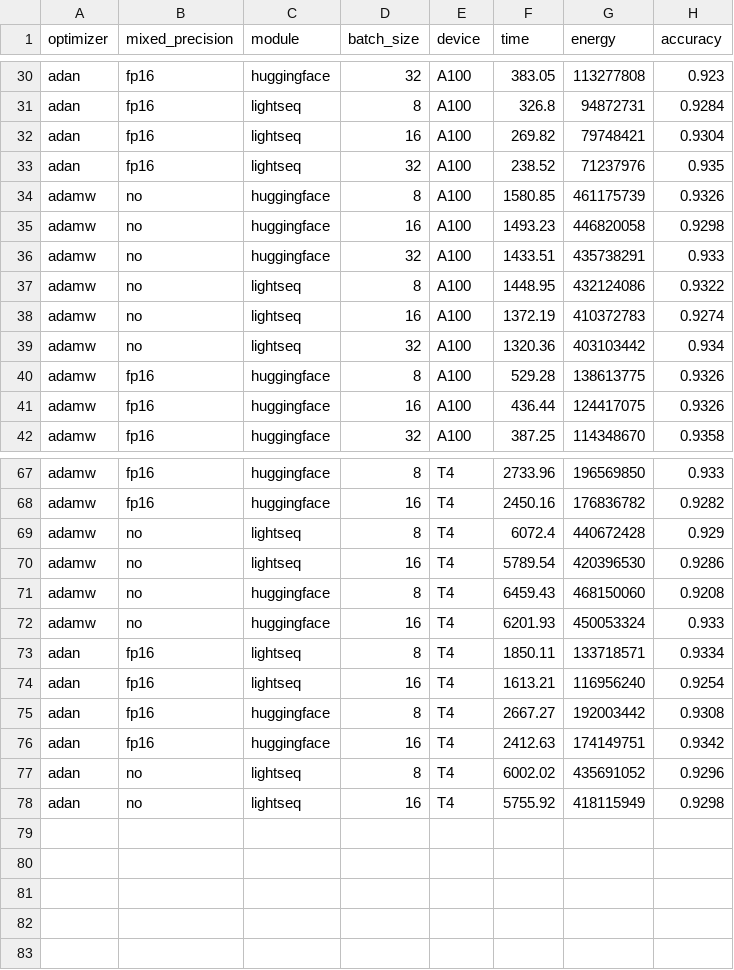
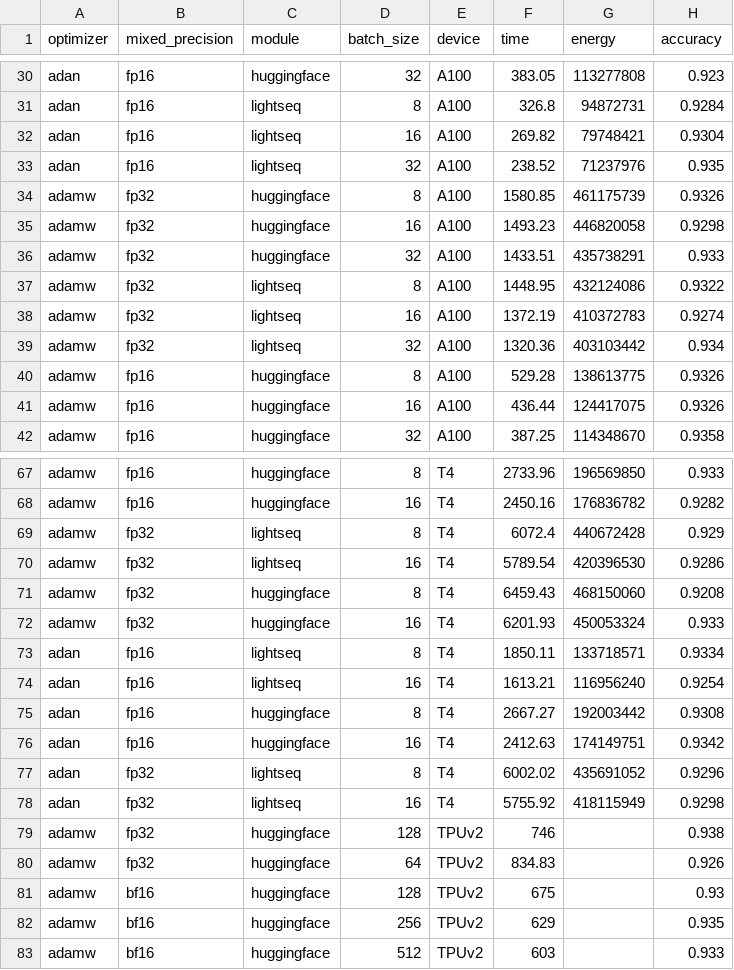
Before and after one commit to AlexwellChen/Master-Thesis-benchmark, a CSV file: profiling_all.csv, drawn as a sheet; only a part is shown, gaps mark what is left out; the diff covers the shown part only.

```diff
--- a/profiling_all.csv
+++ b/profiling_all.csv
@@ -33,8 +33,8 @@ adan,fp16,lightseq,16,A100,269.82,79748421,0.9304
 adan,fp16,lightseq,32,A100,238.52,71237976,0.935
-adamw,no,huggingface,8,A100,1580.85,461175739,0.9326
-adamw,no,huggingface,16,A100,1493.23,446820058,0.9298
-adamw,no,huggingface,32,A100,1433.51,435738291,0.933
-adamw,no,lightseq,8,A100,1448.95,432124086,0.9322
-adamw,no,lightseq,16,A100,1372.19,410372783,0.9274
-adamw,no,lightseq,32,A100,1320.36,403103442,0.934
+adamw,fp32,huggingface,8,A100,1580.85,461175739,0.9326
+adamw,fp32,huggingface,16,A100,1493.23,446820058,0.9298
+adamw,fp32,huggingface,32,A100,1433.51,435738291,0.933
+adamw,fp32,lightseq,8,A100,1448.95,432124086,0.9322
+adamw,fp32,lightseq,16,A100,1372.19,410372783,0.9274
+adamw,fp32,lightseq,32,A100,1320.36,403103442,0.934
 adamw,fp16,huggingface,8,A100,529.28,138613775,0.9326
@@ -68,6 +68,6 @@ adamw,fp16,huggingface,8,T4,2733.96,196569850,0.933
 adamw,fp16,huggingface,16,T4,2450.16,176836782,0.9282
-adamw,no,lightseq,8,T4,6072.4,440672428,0.929
-adamw,no,lightseq,16,T4,5789.54,420396530,0.9286
-adamw,no,huggingface,8,T4,6459.43,468150060,0.9208
-adamw,no,huggingface,16,T4,6201.93,450053324,0.933
+adamw,fp32,lightseq,8,T4,6072.4,440672428,0.929
+adamw,fp32,lightseq,16,T4,5789.54,420396530,0.9286
+adamw,fp32,huggingface,8,T4,6459.43,468150060,0.9208
+adamw,fp32,huggingface,16,T4,6201.93,450053324,0.933
 adan,fp16,lightseq,8,T4,1850.11,133718571,0.9334
@@ -76,3 +76,8 @@ adan,fp16,huggingface,8,T4,2667.27,192003442,0.9308
 adan,fp16,huggingface,16,T4,2412.63,174149751,0.9342
-adan,no,lightseq,8,T4,6002.02,435691052,0.9296
-adan,no,lightseq,16,T4,5755.92,418115949,0.9298
+adan,fp32,lightseq,8,T4,6002.02,435691052,0.9296
+adan,fp32,lightseq,16,T4,5755.92,418115949,0.9298
+adamw,fp32,huggingface,128,TPUv2,746,,0.938
+adamw,fp32,huggingface,64,TPUv2,834.83,,0.926
+adamw,bf16,huggingface,128,TPUv2,675,,0.93
+adamw,bf16,huggingface,256,TPUv2,629,,0.935
+adamw,bf16,huggingface,512,TPUv2,603,,0.933
```
Also changed, not shown: 22 edited cells elsewhere in this file, 5 other files.
